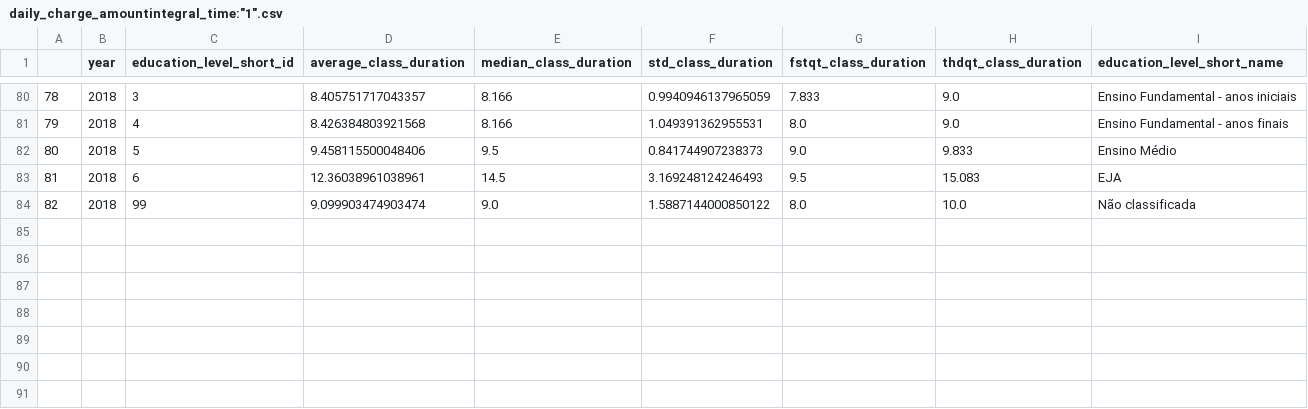
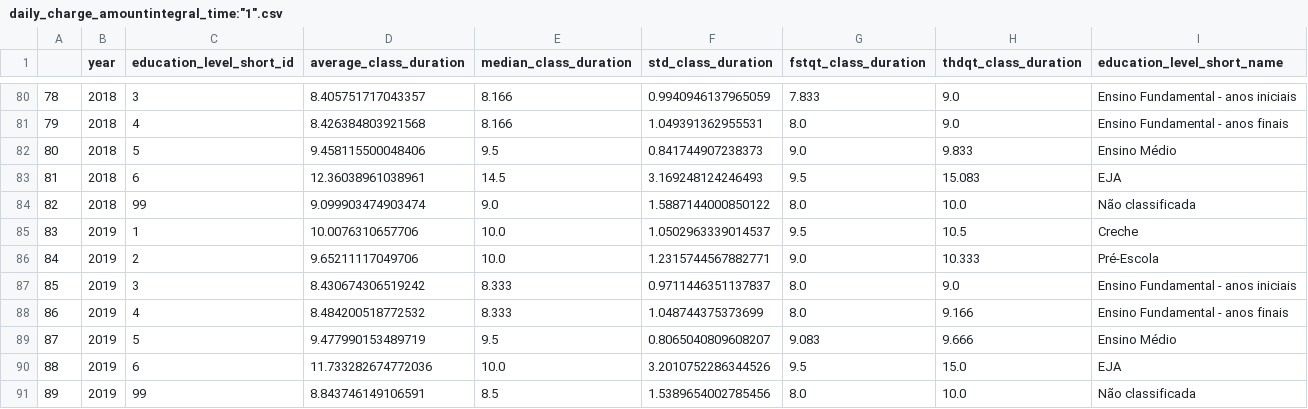
Before and after one commit to C3SL/lde-api-regression-test, a CSV file: route_result/daily_charge_amountintegral_time:"1".csv, drawn as a sheet; only a part is shown, gaps mark what is left out; the diff names each change by its address in the sheet, - before the commit and + after, or states it on an @@ line.

```diff
--- a/route_result/daily_charge_amountintegral_time:"1".csv
+++ b/route_result/daily_charge_amountintegral_time:"1".csv
+row 85: 83 | 2019 | 1 | 10.0076310657706 | 10.0 | 1.0502963339014537 | 9.5 | 10.5 | Creche
+row 86: 84 | 2019 | 2 | 9.65211117049706 | 10.0 | 1.2315744567882771 | 9.0 | 10.333 | Pré-Escola
+row 87: 85 | 2019 | 3 | 8.430674306519242 | 8.333 | 0.9711446351137837 | 8.0 | 9.0 | Ensino Fundamental - anos iniciais
+row 88: 86 | 2019 | 4 | 8.484200518772532 | 8.333 | 1.048744375373699 | 8.0 | 9.166 | Ensino Fundamental - anos finais
+row 89: 87 | 2019 | 5 | 9.477990153489719 | 9.5 | 0.8065040809608207 | 9.083 | 9.666 | Ensino Médio
+row 90: 88 | 2019 | 6 | 11.733282674772036 | 10.0 | 3.2010752286344526 | 9.5 | 15.0 | EJA
+row 91: 89 | 2019 | 99 | 8.843746149106591 | 8.5 | 1.5389654002785456 | 8.0 | 10.0 | Não classificada
```
Also changed, not shown: route_result/daily_charge_amountadm_dependency:["1","2","3"],education_level_mod:["1","2","4","5","6","8","9"],integral_time:["0"],period:["1","2"]&dims=education_level_short.csv, route_result/daily_charge_amountadm_dependency:["1","2","3"],education_level_mod:["1","2","4","5","6","8","9"],integral_time:["0"],period:["3"]&dims=education_level_short.csv, 17 other files.
